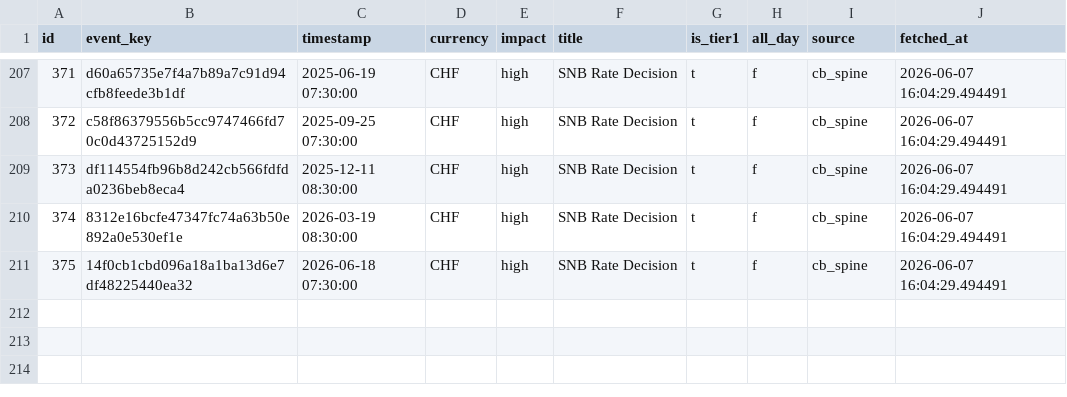
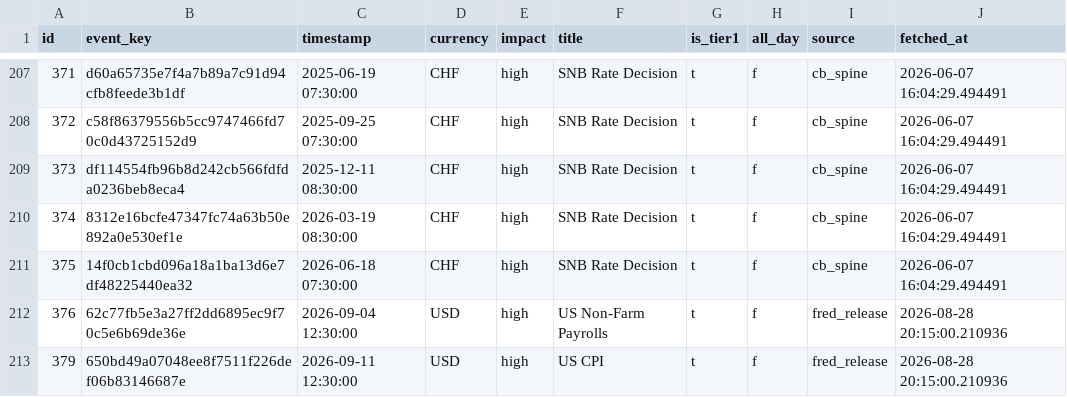
Before and after one commit to WongLiShentech/TRADE_AI, a CSV file: output/slim_seed/news_calendar_events.csv, drawn as a sheet; only a part is shown, gaps mark what is left out.

```diff
--- a/output/slim_seed/news_calendar_events.csv
+++ b/output/slim_seed/news_calendar_events.csv
@@ -211 +211,3 @@ id,event_key,timestamp,currency,impact,title,is_tier1,all_day,source,fetched_at
 375,14f0cb1cbd096a18a1ba13d6e7df48225440ea32,2026-06-18 07:30:00,CHF,high,SNB Rate Decision,t,f,cb_spine,2026-06-07 16:04:29.494491
+376,62c77fb5e3a27ff2dd6895ec9f70c5e6b69de36e,2026-09-04 12:30:00,USD,high,US Non-Farm Payrolls,t,f,fred_release,2026-08-28 20:15:00.210936
+379,650bd49a07048ee8f7511f226def06b83146687e,2026-09-11 12:30:00,USD,high,US CPI,t,f,fred_release,2026-08-28 20:15:00.210936
```
Also changed, not shown: output/slim_seed/candles.csv, output/slim_seed/indicators.csv, 7 other files.
